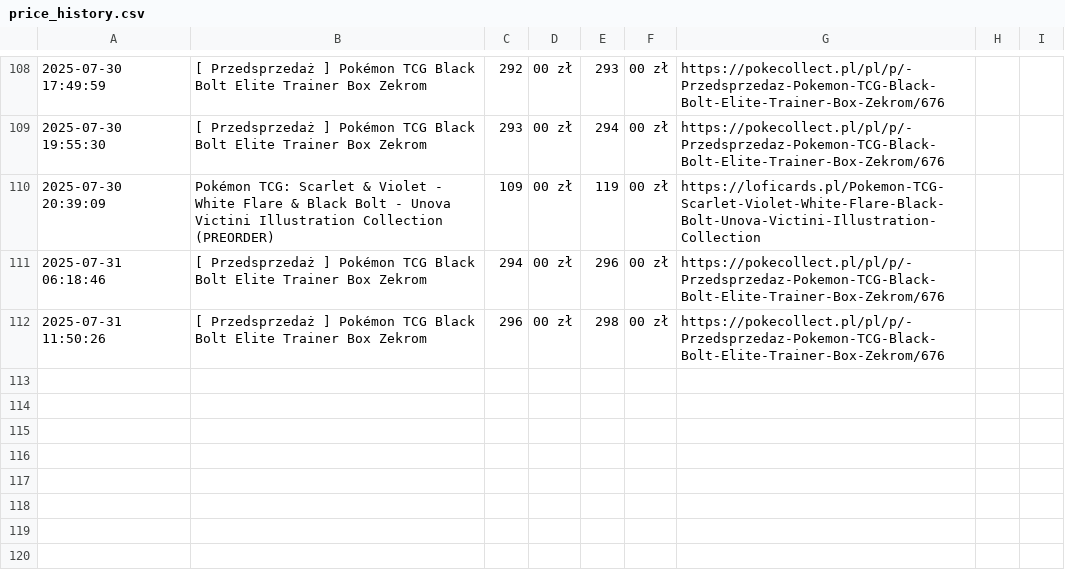
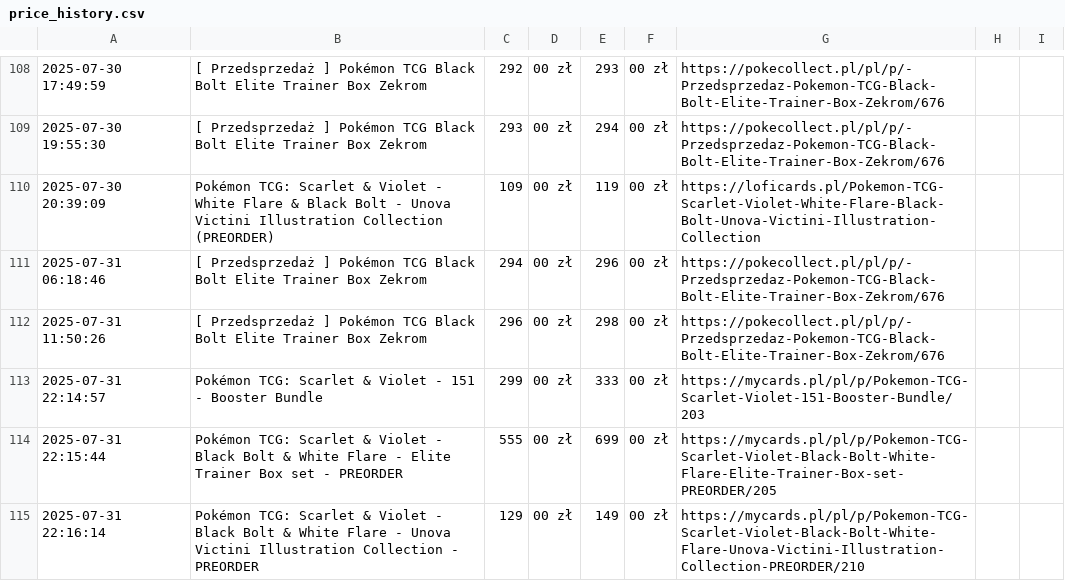
Before and after one commit to henio123/sadfgv, a CSV file: price_history.csv, drawn as a sheet; only a part is shown, gaps mark what is left out; the diff names each change by its address in the sheet, - before the commit and + after, or states it on an @@ line.

```diff
--- a/price_history.csv
+++ b/price_history.csv
+row 113: 2025-07-31 22:14:57 | Pokémon TCG: Scarlet & Violet - 151 - Booster Bundle | 299 | 00 zł | 333 | 00 zł | https://mycards.pl/pl/p/Pokemon-TCG-Scarlet-Violet-151-Booster-Bundle/203
+row 114: 2025-07-31 22:15:44 | Pokémon TCG: Scarlet & Violet - Black Bolt & White Flare - Elite Trainer Box set - PREORDER | 555 | 00 zł | 699 | 00 zł | https://mycards.pl/pl/p/Pokemon-TCG-Scarlet-Violet-Black-Bolt-White-Flare-Elite-Trainer-Box-set-PREORDER/205
+row 115: 2025-07-31 22:16:14 | Pokémon TCG: Scarlet & Violet - Black Bolt & White Flare - Unova Victini Illustration Collection - PREORDER | 129 | 00 zł | 149 | 00 zł | https://mycards.pl/pl/p/Pokemon-TCG-Scarlet-Violet-Black-Bolt-White-Flare-Unova-Victini-Illustration-Collection-PREORDER/210
```
Also changed, not shown: 1 other file.
